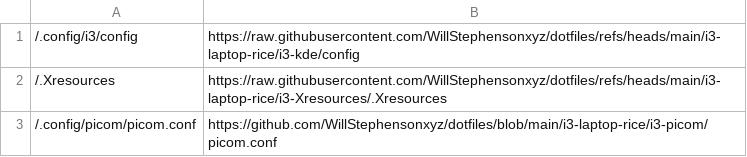
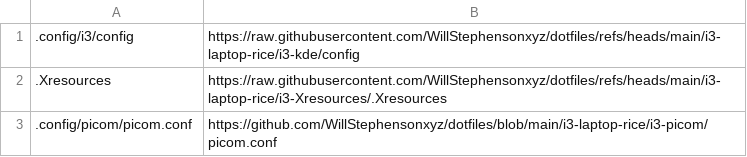
Before and after one commit to WillStephensonxyz/Scripts, a CSV file: fedora-kde-i3-rice/configs.csv, drawn as a sheet.

```diff
--- a/fedora-kde-i3-rice/configs.csv
+++ b/fedora-kde-i3-rice/configs.csv
@@ -1,3 +1,3 @@
-/.config/i3/config,https://raw.githubusercontent.com/WillStephensonxyz/dotfiles/refs/heads/main/i3-laptop-rice/i3-kde/config
-/.Xresources,https://raw.githubusercontent.com/WillStephensonxyz/dotfiles/refs/heads/main/i3-laptop-rice/i3-Xresources/.Xresources
-/.config/picom/picom.conf,https://github.com/WillStephensonxyz/dotfiles/blob/main/i3-laptop-rice/i3-picom/picom.conf
+.config/i3/config,https://raw.githubusercontent.com/WillStephensonxyz/dotfiles/refs/heads/main/i3-laptop-rice/i3-kde/config
+.Xresources,https://raw.githubusercontent.com/WillStephensonxyz/dotfiles/refs/heads/main/i3-laptop-rice/i3-Xresources/.Xresources
+.config/picom/picom.conf,https://github.com/WillStephensonxyz/dotfiles/blob/main/i3-laptop-rice/i3-picom/picom.conf
```
Also changed, not shown: 1 other file.
